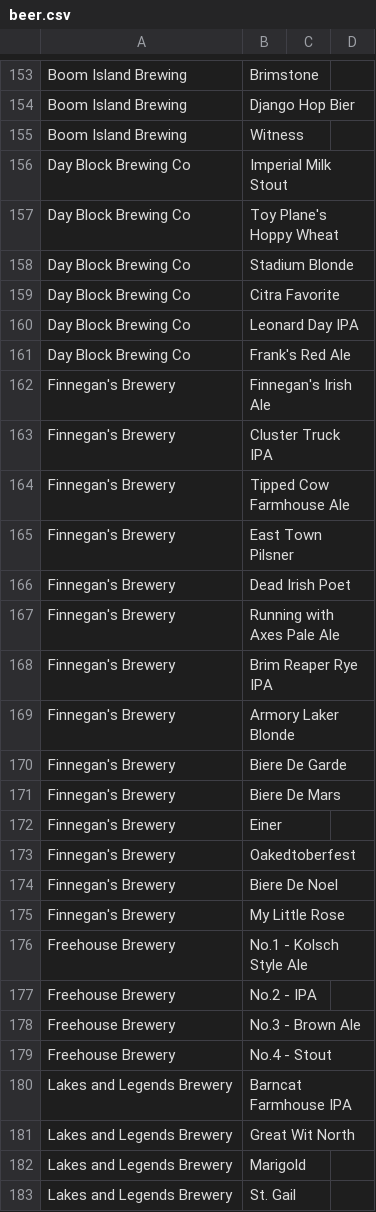
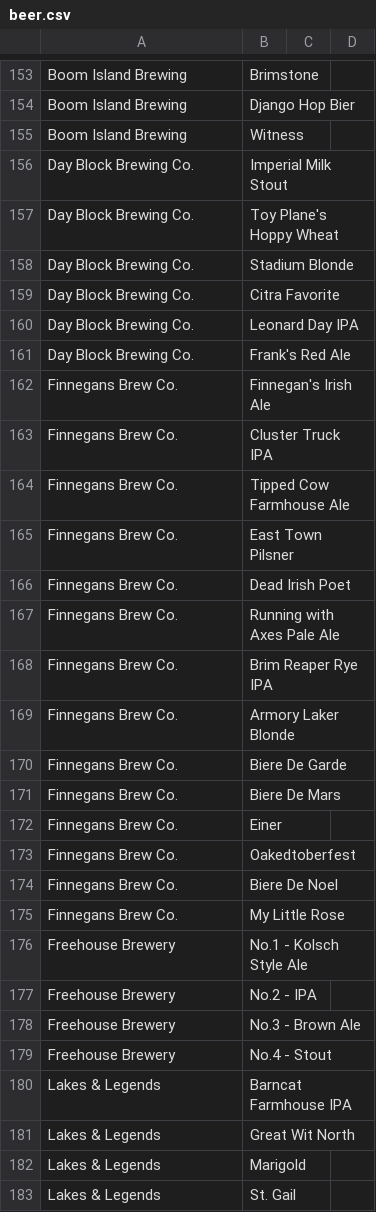
Before and after one commit to pwneill/dream-team, a CSV file: db/beer.csv, drawn as a sheet; only a part is shown, gaps mark what is left out; the diff covers the shown part only.

```diff
--- a/db/beer.csv
+++ b/db/beer.csv
@@ -156,20 +156,20 @@ Boom Island Brewing,Witness,,
-Day Block Brewing Co,Imperial Milk Stout,,
-Day Block Brewing Co,Toy Plane's Hoppy Wheat,,
-Day Block Brewing Co,Stadium Blonde,,
-Day Block Brewing Co,Citra Favorite,,
-Day Block Brewing Co,Leonard Day IPA,,
-Day Block Brewing Co,Frank's Red Ale,,
-Finnegan's Brewery,Finnegan's Irish Ale,,
-Finnegan's Brewery,Cluster Truck IPA,,
-Finnegan's Brewery,Tipped Cow Farmhouse Ale,,
-Finnegan's Brewery,East Town Pilsner,,
-Finnegan's Brewery,Dead Irish Poet,,
-Finnegan's Brewery,Running with Axes Pale Ale,,
-Finnegan's Brewery,Brim Reaper Rye IPA,,
-Finnegan's Brewery,Armory Laker Blonde,,
-Finnegan's Brewery,Biere De Garde,,
-Finnegan's Brewery,Biere De Mars,,
-Finnegan's Brewery,Einer,,
-Finnegan's Brewery,Oakedtoberfest,,
-Finnegan's Brewery,Biere De Noel,,
-Finnegan's Brewery,My Little Rose,,
+Day Block Brewing Co.,Imperial Milk Stout
+Day Block Brewing Co.,Toy Plane's Hoppy Wheat
+Day Block Brewing Co.,Stadium Blonde
+Day Block Brewing Co.,Citra Favorite
+Day Block Brewing Co.,Leonard Day IPA
+Day Block Brewing Co.,Frank's Red Ale
+Finnegans Brew Co.,Finnegan's Irish Ale
+Finnegans Brew Co.,Cluster Truck IPA
+Finnegans Brew Co.,Tipped Cow Farmhouse Ale
+Finnegans Brew Co.,East Town Pilsner
+Finnegans Brew Co.,Dead Irish Poet
+Finnegans Brew Co.,Running with Axes Pale Ale
+Finnegans Brew Co.,Brim Reaper Rye IPA
+Finnegans Brew Co.,Armory Laker Blonde
+Finnegans Brew Co.,Biere De Garde
+Finnegans Brew Co.,Biere De Mars
+Finnegans Brew Co.,Einer
+Finnegans Brew Co.,Oakedtoberfest
+Finnegans Brew Co.,Biere De Noel
+Finnegans Brew Co.,My Little Rose
@@ -180,4 +180,4 @@ Freehouse Brewery,No.4 - Stout,,
-Lakes and Legends Brewery,Barncat Farmhouse IPA,,
-Lakes and Legends Brewery,Great Wit North,,
-Lakes and Legends Brewery,Marigold,,
-Lakes and Legends Brewery,St. Gail,,
+Lakes & Legends,Barncat Farmhouse IPA
+Lakes & Legends,Great Wit North
+Lakes & Legends,Marigold
+Lakes & Legends,St. Gail
```
Also changed, not shown: 61 edited cells elsewhere in this file, 5 other files.
